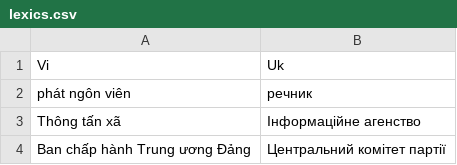
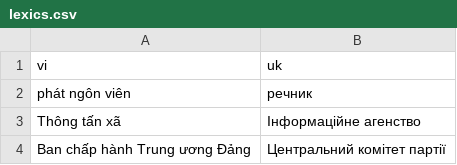
Before and after one commit to VictoriaViet/diplomat-translation-ukrviet, a CSV file: lexics.csv, drawn as a sheet; only a part is shown; removed rows and columns are numbered as before the commit, all else as after; the diff names each change by its address in the sheet, - before the commit and + after, or states it on an @@ line.

```diff
--- a/lexics.csv
+++ b/lexics.csv
-row 1: Vi | Uk
+row 1: vi | uk
```
